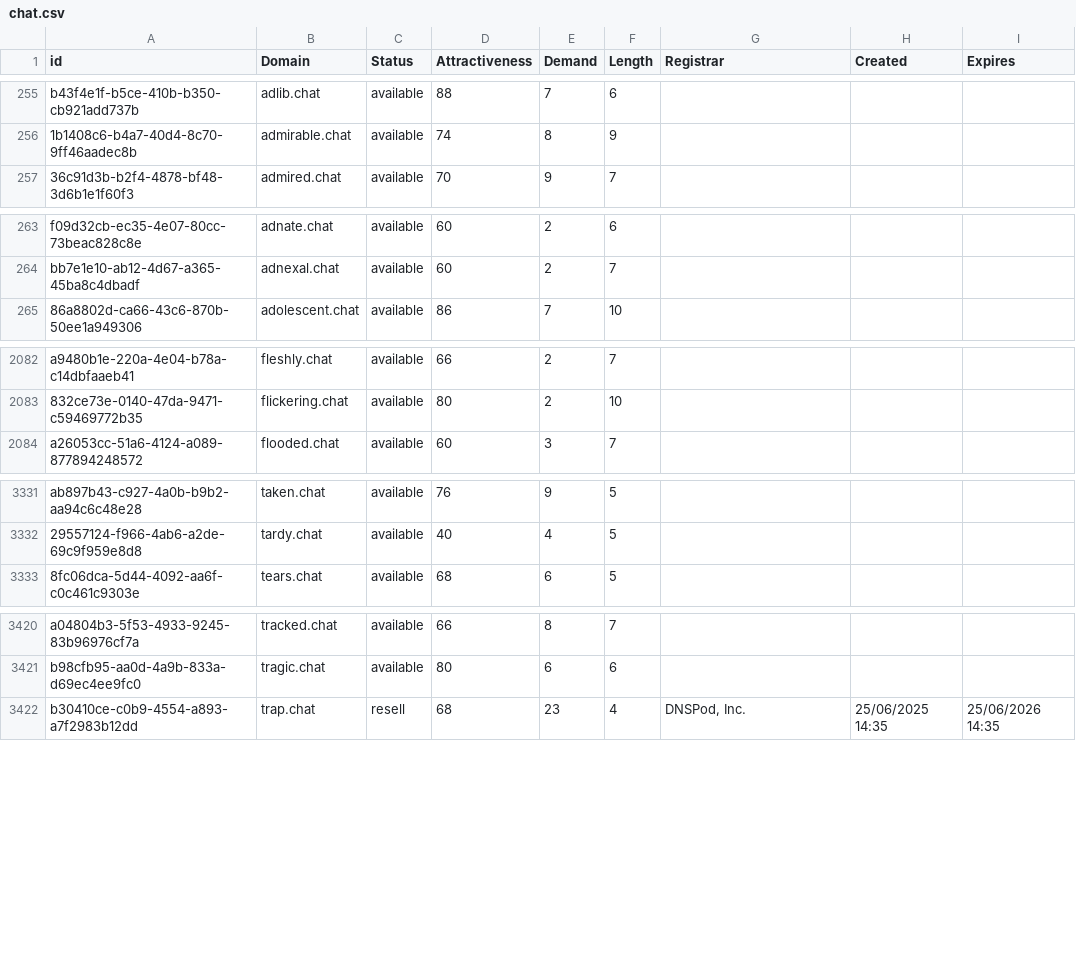
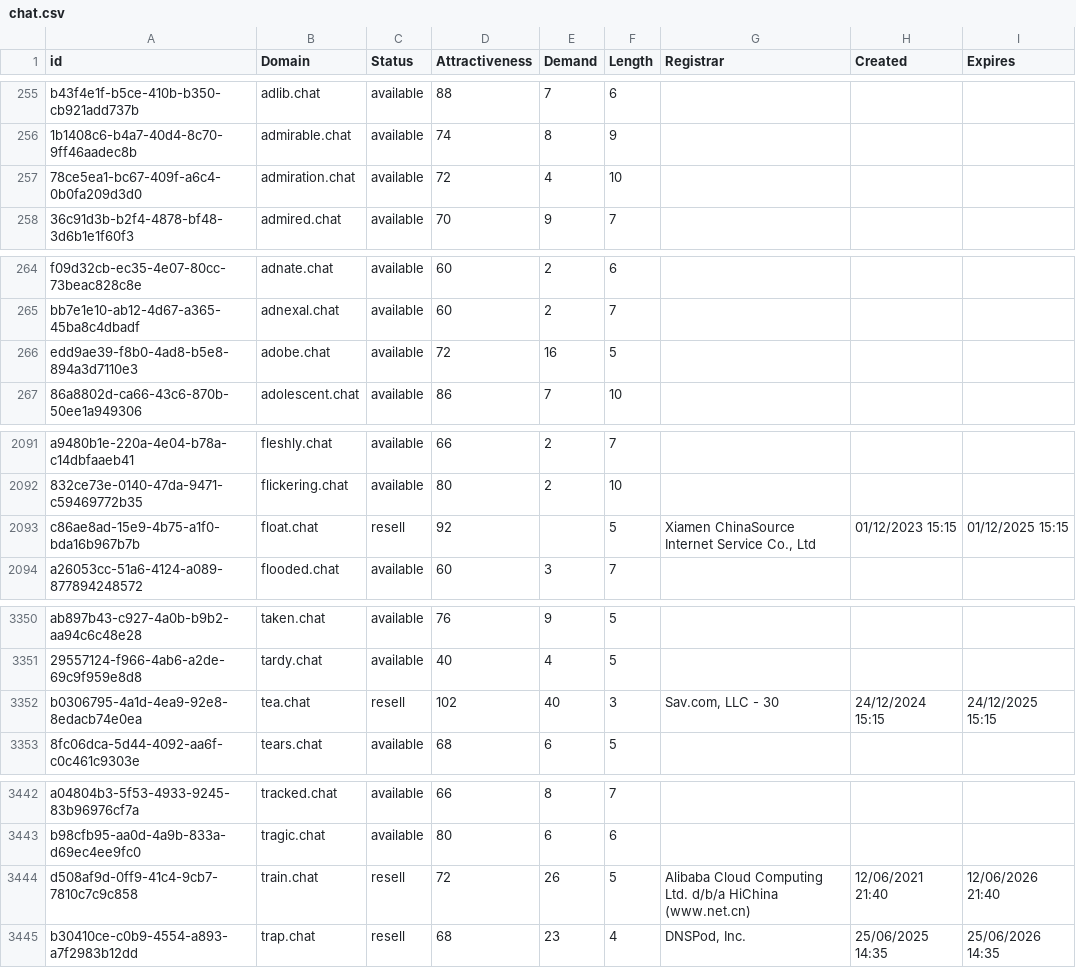
Before and after one commit to UniqueDomains/chat-oneword-domains, a CSV file: chat.csv, drawn as a sheet; only a part is shown, gaps mark what is left out; the diff covers the shown part only.

```diff
--- a/chat.csv
+++ b/chat.csv
@@ -256,2 +256,3 @@ b43f4e1f-b5ce-410b-b350-cb921add737b,adlib.chat,available,88,7,6,,,
 1b1408c6-b4a7-40d4-8c70-9ff46aadec8b,admirable.chat,available,74,8,9,,,
+78ce5ea1-bc67-409f-a6c4-0b0fa209d3d0,admiration.chat,available,72,4,10,,,
 36c91d3b-b2f4-4878-bf48-3d6b1e1f60f3,admired.chat,available,70,9,7,,,
@@ -264,2 +265,3 @@ f09d32cb-ec35-4e07-80cc-73beac828c8e,adnate.chat,available,60,2,6,,,
 bb7e1e10-ab12-4d67-a365-45ba8c4dbadf,adnexal.chat,available,60,2,7,,,
+edd9ae39-f8b0-4ad8-b5e8-894a3d7110e3,adobe.chat,available,72,16,5,,,
 86a8802d-ca66-43c6-870b-50ee1a949306,adolescent.chat,available,86,7,10,,,
@@ -2083,2 +2092,3 @@ a9480b1e-220a-4e04-b78a-c14dbfaaeb41,fleshly.chat,available,66,2,7,,,
 832ce73e-0140-47da-9471-c59469772b35,flickering.chat,available,80,2,10,,,
+c86ae8ad-15e9-4b75-a1f0-bda16b967b7b,float.chat,resell,92,,5,"Xiamen ChinaSource Internet Service Co., Ltd",01/12/2023 15:15,01/12/2025 15:15
 a26053cc-51a6-4124-a089-877894248572,flooded.chat,available,60,3,7,,,
@@ -3332,2 +3351,3 @@ ab897b43-c927-4a0b-b9b2-aa94c6c48e28,taken.chat,available,76,9,5,,,
 29557124-f966-4ab6-a2de-69c9f959e8d8,tardy.chat,available,40,4,5,,,
+b0306795-4a1d-4ea9-92e8-8edacb74e0ea,tea.chat,resell,102,40,3,"Sav.com, LLC - 30",24/12/2024 15:15,24/12/2025 15:15
 8fc06dca-5d44-4092-aa6f-c0c461c9303e,tears.chat,available,68,6,5,,,
@@ -3421,2 +3443,3 @@ a04804b3-5f53-4933-9245-83b96976cf7a,tracked.chat,available,66,8,7,,,
 b98cfb95-aa0d-4a9b-833a-d69ec4ee9fc0,tragic.chat,available,80,6,6,,,
+d508af9d-0ff9-41c4-9cb7-7810c7c9c858,train.chat,resell,72,26,5,Alibaba Cloud Computing Ltd. d/b/a HiChina (www.net.cn),12/06/2021 21:40,12/06/2026 21:40
 b30410ce-c0b9-4554-a893-a7f2983b12dd,trap.chat,resell,68,23,4,"DNSPod, Inc.",25/06/2025 14:35,25/06/2026 14:35
```
Also changed, not shown: 18 added rows and 1 edited cell elsewhere in this file, 2 other files.
